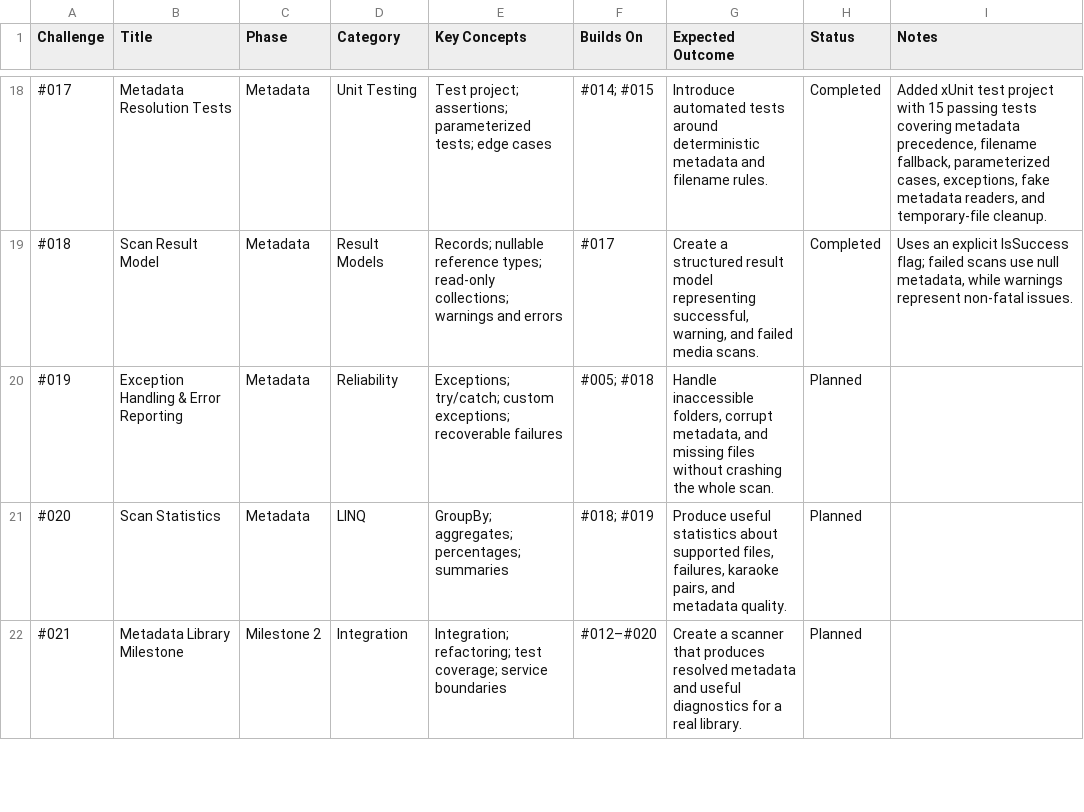
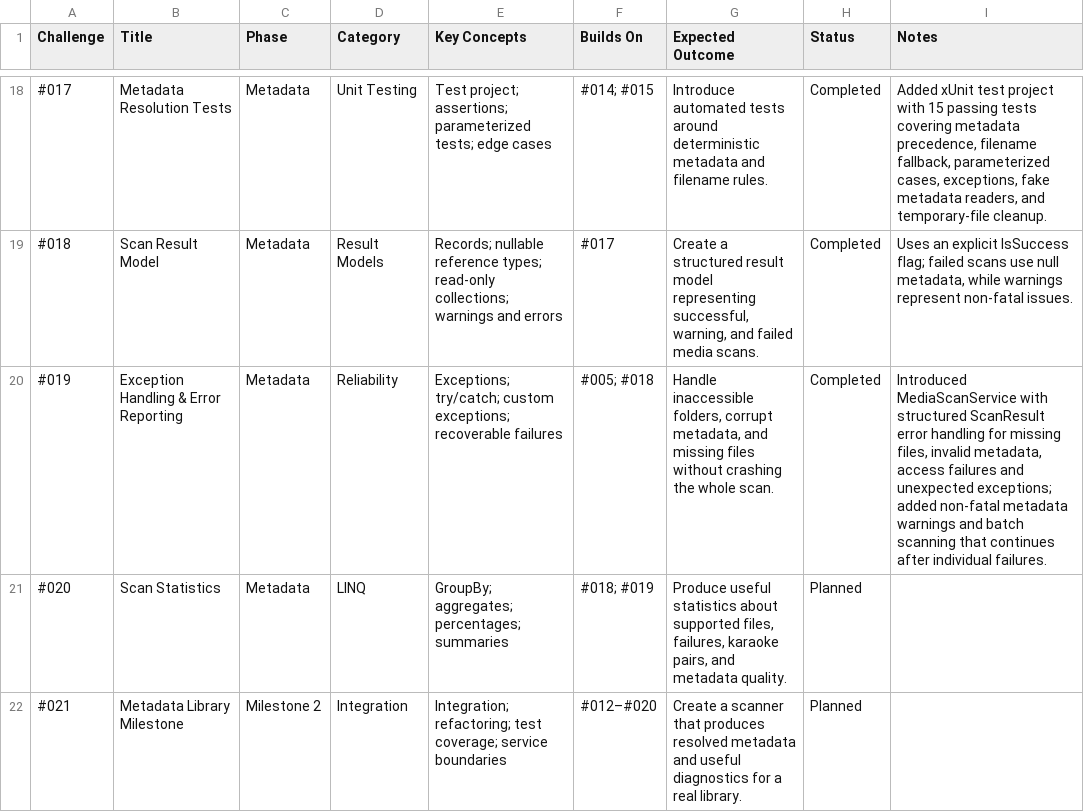
Before and after one commit to drtierney/karaoke-coding-challenges, a CSV file: roadmap/challenge-roadmap-v1.1.csv, drawn as a sheet; only a part is shown, gaps mark what is left out.

Commit message:
Add Challenge 019 Exception Handling & Error Reporting

```diff
--- a/roadmap/challenge-roadmap-v1.1.csv
+++ b/roadmap/challenge-roadmap-v1.1.csv
@@ -19,3 +19,3 @@
 #018,Scan Result Model,Metadata,Result Models,Records; nullable reference types; read-only collections; warnings and errors,#017,"Create a structured result model representing successful, warning, and failed media scans.",Completed,"Uses an explicit IsSuccess flag; failed scans use null metadata, while warnings represent non-fatal issues."
-#019,Exception Handling & Error Reporting,Metadata,Reliability,Exceptions; try/catch; custom exceptions; recoverable failures,#005; #018,"Handle inaccessible folders, corrupt metadata, and missing files without crashing the whole scan.",Planned,""
+#019,Exception Handling & Error Reporting,Metadata,Reliability,Exceptions; try/catch; custom exceptions; recoverable failures,#005; #018,"Handle inaccessible folders, corrupt metadata, and missing files without crashing the whole scan.",Completed,"Introduced MediaScanService with structured ScanResult error handling for missing files, invalid metadata, access failures and unexpected exceptions; added non-fatal metadata warnings and batch scanning that continues after individual failures."
 #020,Scan Statistics,Metadata,LINQ,GroupBy; aggregates; percentages; summaries,#018; #019,"Produce useful statistics about supported files, failures, karaoke pairs, and metadata quality.",Planned,""
```
Also changed, not shown: 6 other files.
